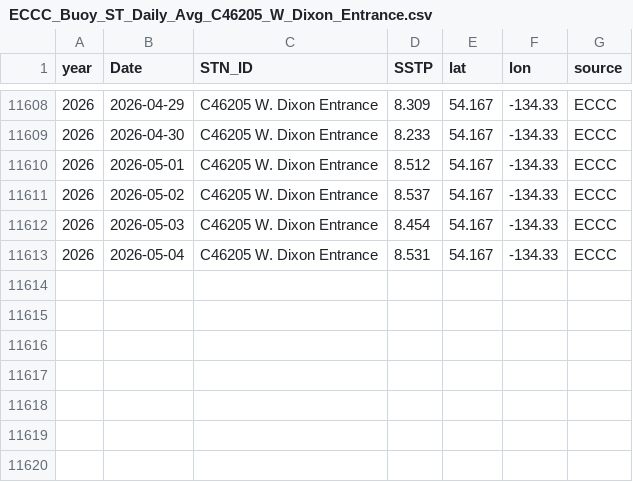
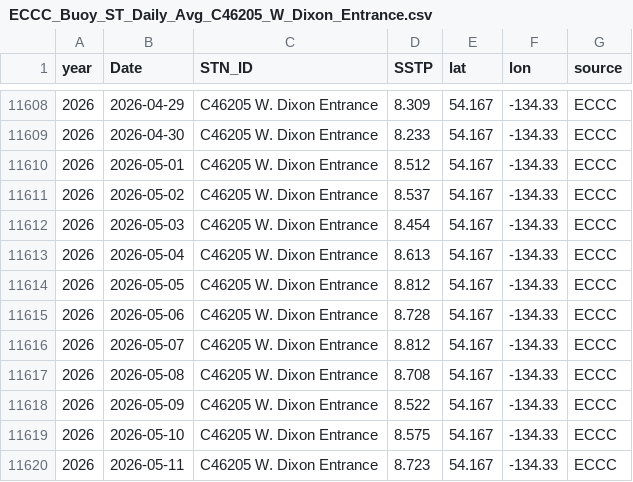
Before and after one commit to IOS-OSD-DPG/Pacific_SST_Monitoring, a CSV file: data/buoy_ST_daily/ECCC_Buoy_ST_Daily_Avg_C46205_W_Dixon_Entrance.csv, drawn as a sheet; only a part is shown, gaps mark what is left out.

```diff
--- a/data/buoy_ST_daily/ECCC_Buoy_ST_Daily_Avg_C46205_W_Dixon_Entrance.csv
+++ b/data/buoy_ST_daily/ECCC_Buoy_ST_Daily_Avg_C46205_W_Dixon_Entrance.csv
@@ -11612,2 +11612,9 @@
 2026,2026-05-03,"C46205 W. Dixon Entrance",8.454,54.167,-134.33,"ECCC"
-2026,2026-05-04,"C46205 W. Dixon Entrance",8.531,54.167,-134.33,"ECCC"
+2026,2026-05-04,"C46205 W. Dixon Entrance",8.613,54.167,-134.33,"ECCC"
+2026,2026-05-05,"C46205 W. Dixon Entrance",8.812,54.167,-134.33,"ECCC"
+2026,2026-05-06,"C46205 W. Dixon Entrance",8.728,54.167,-134.33,"ECCC"
+2026,2026-05-07,"C46205 W. Dixon Entrance",8.812,54.167,-134.33,"ECCC"
+2026,2026-05-08,"C46205 W. Dixon Entrance",8.708,54.167,-134.33,"ECCC"
+2026,2026-05-09,"C46205 W. Dixon Entrance",8.522,54.167,-134.33,"ECCC"
+2026,2026-05-10,"C46205 W. Dixon Entrance",8.575,54.167,-134.33,"ECCC"
+2026,2026-05-11,"C46205 W. Dixon Entrance",8.723,54.167,-134.33,"ECCC"
```
Also changed, not shown: data/buoy_ST_daily/ECCC_Buoy_ST_Daily_Avg_C46145_Central_Dixon_Entrance.csv, data/buoy_ST_daily/ECCC_Buoy_ST_Daily_Avg_C46185_S_Hecate_Strait.csv, 41 other files.
